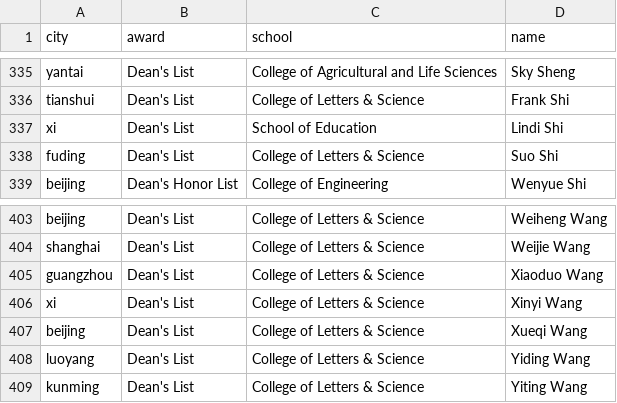
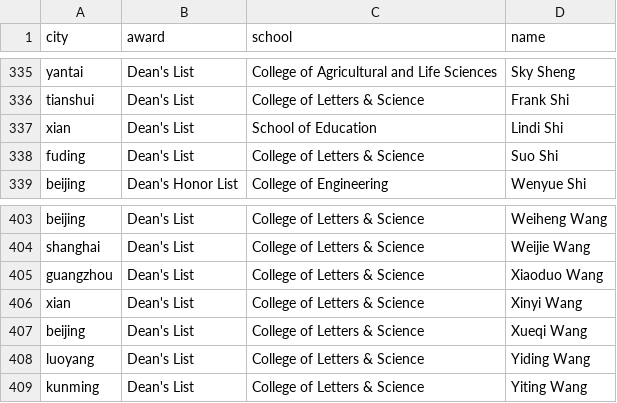
Before and after one commit to xiaohk/d3-china-map, a CSV file: data/award_table.csv, drawn as a sheet; only a part is shown, gaps mark what is left out; the diff covers the shown part only.

```diff
--- a/data/award_table.csv
+++ b/data/award_table.csv
@@ -336,3 +336,3 @@ yantai,Dean's List,College of Agricultural and Life Sciences,Sky Sheng
 tianshui,Dean's List,College of Letters & Science,Frank Shi
-xi,Dean's List,School of Education,Lindi Shi
+xian,Dean's List,School of Education,Lindi Shi
 fuding,Dean's List,College of Letters & Science,Suo Shi
@@ -405,3 +405,3 @@ shanghai,Dean's List,College of Letters & Science,Weijie Wang
 guangzhou,Dean's List,College of Letters & Science,Xiaoduo Wang
-xi,Dean's List,College of Letters & Science,Xinyi Wang
+xian,Dean's List,College of Letters & Science,Xinyi Wang
 beijing,Dean's List,College of Letters & Science,Xueqi Wang
```
Also changed, not shown: 6 edited cells elsewhere in this file, 3 other files.
